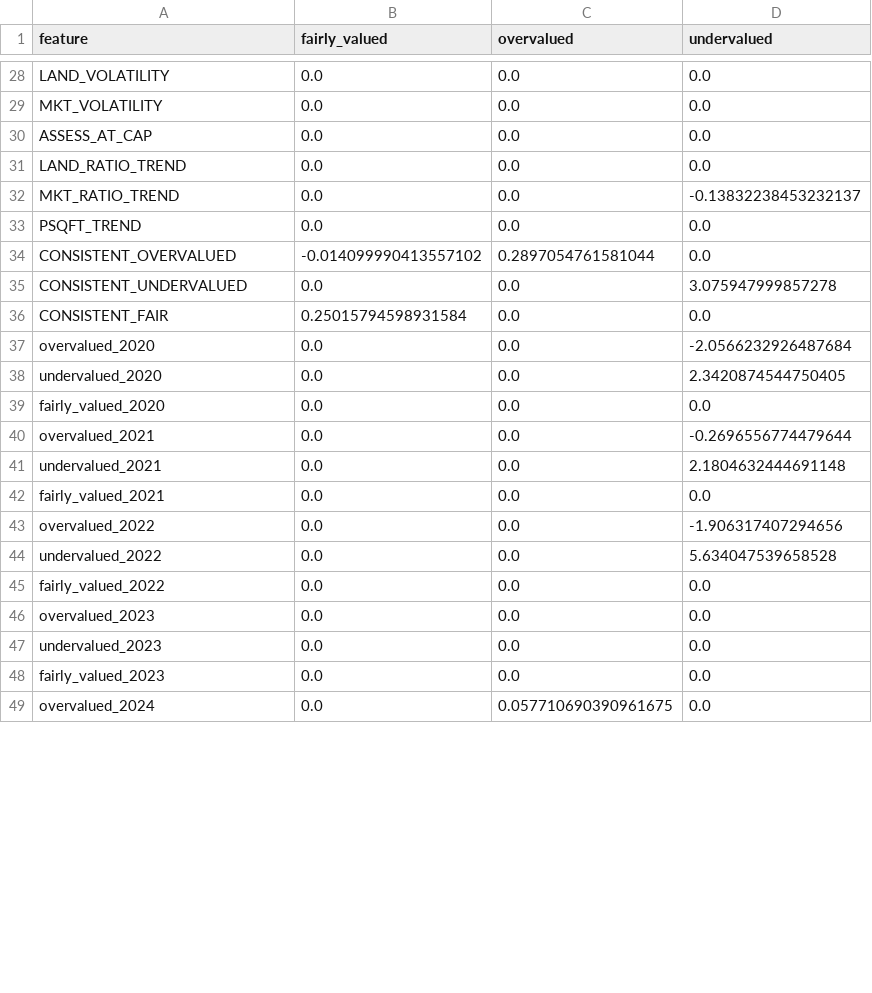
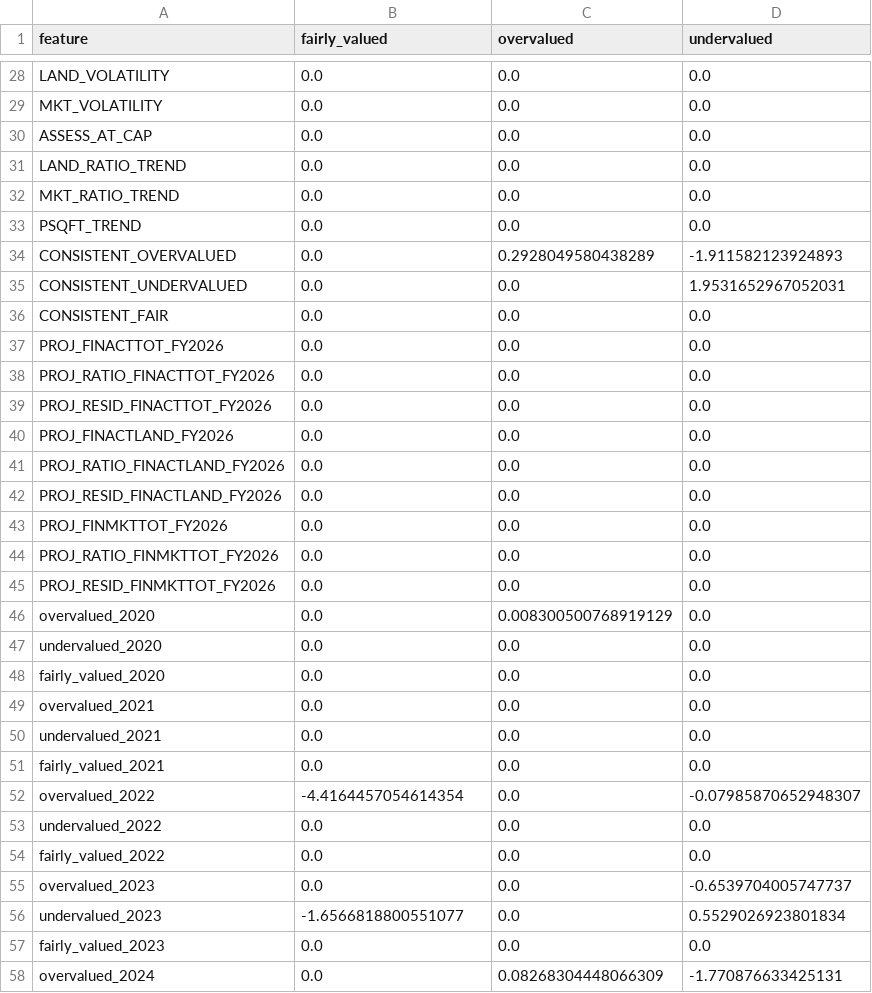
Before and after one commit to Rodrigofch7/nyc_property_taxes_local, a CSV file: outputs/sgd_l1_coefficients.csv, drawn as a sheet; only a part is shown, gaps mark what is left out; the diff covers the shown part only.

```diff
--- a/outputs/sgd_l1_coefficients.csv
+++ b/outputs/sgd_l1_coefficients.csv
@@ -31,19 +31,28 @@ ASSESS_AT_CAP,0.0,0.0,0.0
 LAND_RATIO_TREND,0.0,0.0,0.0
-MKT_RATIO_TREND,0.0,0.0,-0.13832238453232137
+MKT_RATIO_TREND,0.0,0.0,0.0
 PSQFT_TREND,0.0,0.0,0.0
-CONSISTENT_OVERVALUED,-0.014099990413557102,0.2897054761581044,0.0
-CONSISTENT_UNDERVALUED,0.0,0.0,3.075947999857278
-CONSISTENT_FAIR,0.25015794598931584,0.0,0.0
-overvalued_2020,0.0,0.0,-2.0566232926487684
-undervalued_2020,0.0,0.0,2.3420874544750405
+CONSISTENT_OVERVALUED,0.0,0.2928049580438289,-1.911582123924893
+CONSISTENT_UNDERVALUED,0.0,0.0,1.9531652967052031
+CONSISTENT_FAIR,0.0,0.0,0.0
+PROJ_FINACTTOT_FY2026,0.0,0.0,0.0
+PROJ_RATIO_FINACTTOT_FY2026,0.0,0.0,0.0
+PROJ_RESID_FINACTTOT_FY2026,0.0,0.0,0.0
+PROJ_FINACTLAND_FY2026,0.0,0.0,0.0
+PROJ_RATIO_FINACTLAND_FY2026,0.0,0.0,0.0
+PROJ_RESID_FINACTLAND_FY2026,0.0,0.0,0.0
+PROJ_FINMKTTOT_FY2026,0.0,0.0,0.0
+PROJ_RATIO_FINMKTTOT_FY2026,0.0,0.0,0.0
+PROJ_RESID_FINMKTTOT_FY2026,0.0,0.0,0.0
+overvalued_2020,0.0,0.008300500768919129,0.0
+undervalued_2020,0.0,0.0,0.0
 fairly_valued_2020,0.0,0.0,0.0
-overvalued_2021,0.0,0.0,-0.2696556774479644
-undervalued_2021,0.0,0.0,2.1804632444691148
+overvalued_2021,0.0,0.0,0.0
+undervalued_2021,0.0,0.0,0.0
 fairly_valued_2021,0.0,0.0,0.0
-overvalued_2022,0.0,0.0,-1.906317407294656
-undervalued_2022,0.0,0.0,5.634047539658528
+overvalued_2022,-4.4164457054614354,0.0,-0.07985870652948307
+undervalued_2022,0.0,0.0,0.0
 fairly_valued_2022,0.0,0.0,0.0
-overvalued_2023,0.0,0.0,0.0
-undervalued_2023,0.0,0.0,0.0
+overvalued_2023,0.0,0.0,-0.6539704005747737
+undervalued_2023,-1.6566818800551077,0.0,0.5529026923801834
 fairly_valued_2023,0.0,0.0,0.0
-overvalued_2024,0.0,0.057710690390961675,0.0
+overvalued_2024,0.0,0.08268304448066309,-1.770876633425131
```
Also changed, not shown: 50 edited cells elsewhere in this file, outputs/hgb_feature_importance.csv, outputs/sgd_elasticnet_coefficients.csv, 18 other files.
